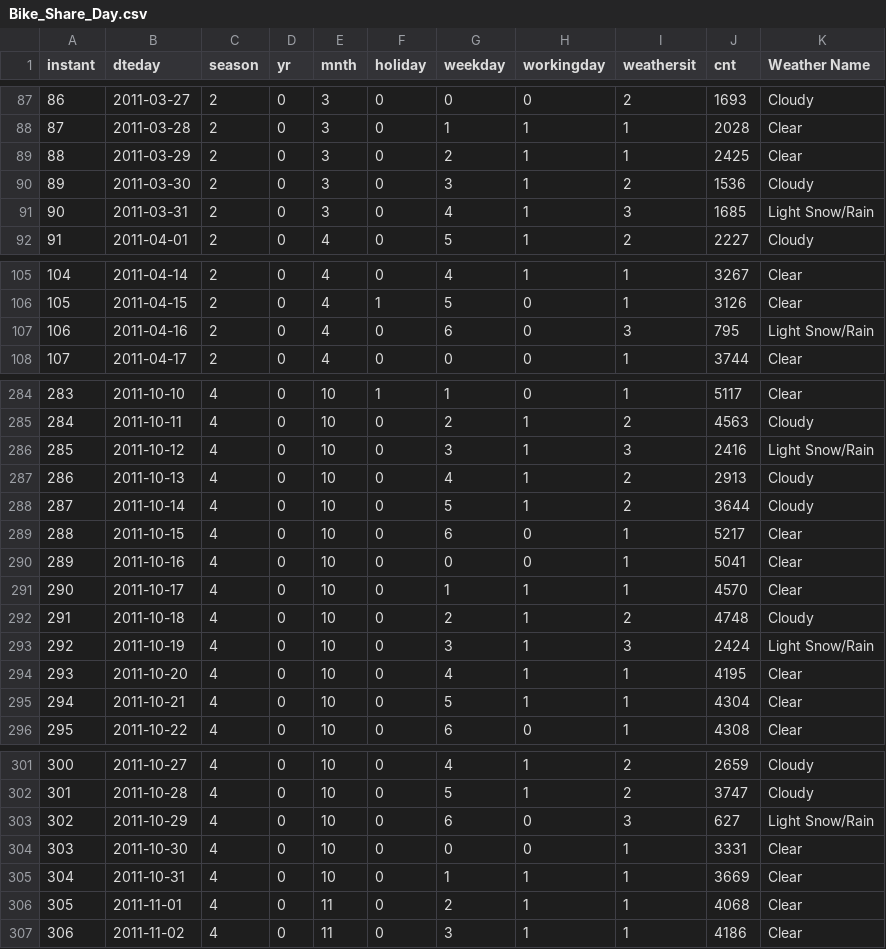
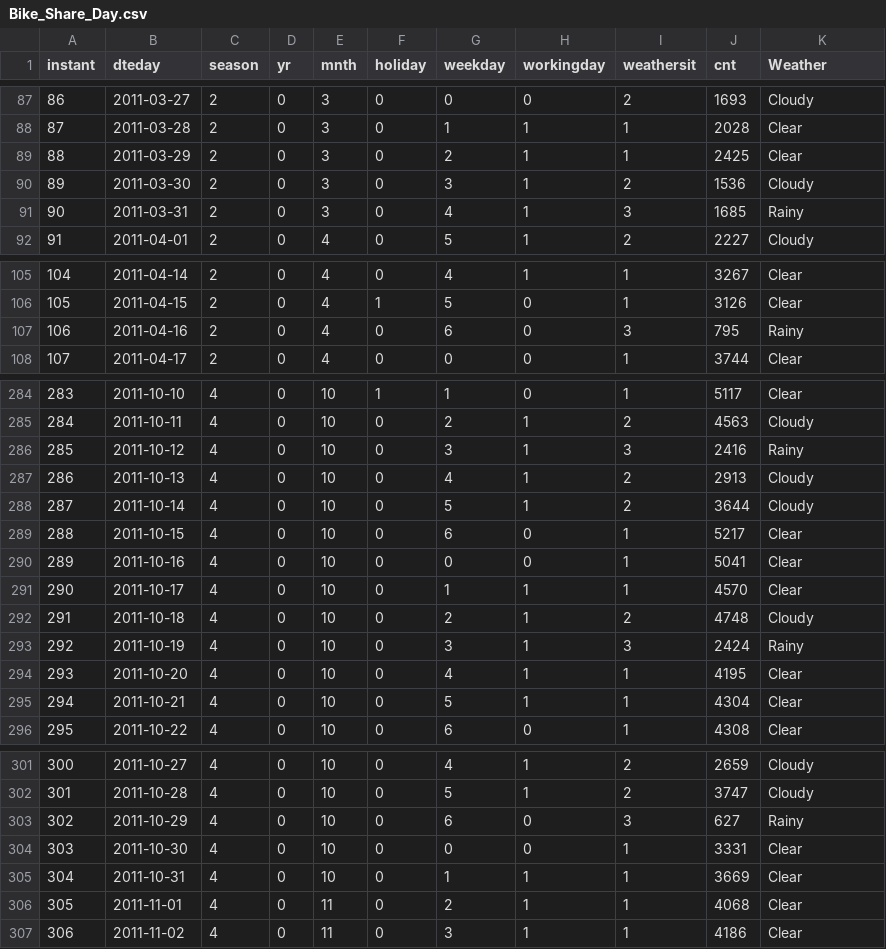
Before and after one commit to lekpix/Project--1-Bike-share-, a CSV file: Resources/Bike_Share_Day.csv, drawn as a sheet; only a part is shown, gaps mark what is left out; the diff covers the shown part only.

```diff
--- a/Resources/Bike_Share_Day.csv
+++ b/Resources/Bike_Share_Day.csv
@@ -1 +1 @@
-instant,dteday,season,yr,mnth,holiday,weekday,workingday,weathersit,cnt,Weather Name
+instant,dteday,season,yr,mnth,holiday,weekday,workingday,weathersit,cnt,Weather
@@ -90,3 +90,3 @@ instant,dteday,season,yr,mnth,holiday,weekday,workingday,weathersit,cnt,Weather
 89,2011-03-30,2,0,3,0,3,1,2,1536,Cloudy
-90,2011-03-31,2,0,3,0,4,1,3,1685,Light Snow/Rain
+90,2011-03-31,2,0,3,0,4,1,3,1685,Rainy
 91,2011-04-01,2,0,4,0,5,1,2,2227,Cloudy
@@ -106,3 +106,3 @@ instant,dteday,season,yr,mnth,holiday,weekday,workingday,weathersit,cnt,Weather
 105,2011-04-15,2,0,4,1,5,0,1,3126,Clear
-106,2011-04-16,2,0,4,0,6,0,3,795,Light Snow/Rain
+106,2011-04-16,2,0,4,0,6,0,3,795,Rainy
 107,2011-04-17,2,0,4,0,0,0,1,3744,Clear
@@ -285,3 +285,3 @@ instant,dteday,season,yr,mnth,holiday,weekday,workingday,weathersit,cnt,Weather
 284,2011-10-11,4,0,10,0,2,1,2,4563,Cloudy
-285,2011-10-12,4,0,10,0,3,1,3,2416,Light Snow/Rain
+285,2011-10-12,4,0,10,0,3,1,3,2416,Rainy
 286,2011-10-13,4,0,10,0,4,1,2,2913,Cloudy
@@ -292,3 +292,3 @@ instant,dteday,season,yr,mnth,holiday,weekday,workingday,weathersit,cnt,Weather
 291,2011-10-18,4,0,10,0,2,1,2,4748,Cloudy
-292,2011-10-19,4,0,10,0,3,1,3,2424,Light Snow/Rain
+292,2011-10-19,4,0,10,0,3,1,3,2424,Rainy
 293,2011-10-20,4,0,10,0,4,1,1,4195,Clear
@@ -302,3 +302,3 @@ instant,dteday,season,yr,mnth,holiday,weekday,workingday,weathersit,cnt,Weather
 301,2011-10-28,4,0,10,0,5,1,2,3747,Cloudy
-302,2011-10-29,4,0,10,0,6,0,3,627,Light Snow/Rain
+302,2011-10-29,4,0,10,0,6,0,3,627,Rainy
 303,2011-10-30,4,0,10,0,0,0,1,3331,Clear
```
Also changed, not shown: 16 edited cells elsewhere in this file, 6 other files.
